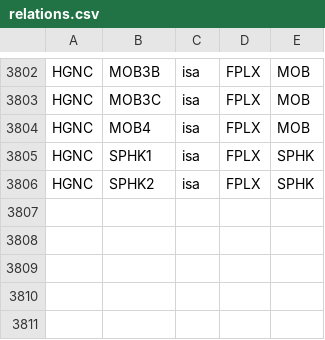
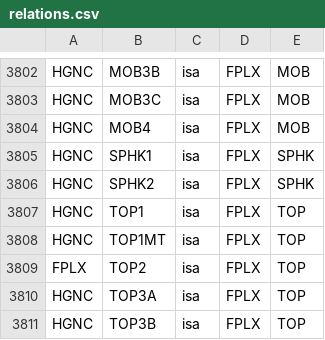
Before and after one commit to johnbachman/famplex, a CSV file: relations.csv, drawn as a sheet; only a part is shown, gaps mark what is left out; the diff names each change by its address in the sheet, - before the commit and + after, or states it on an @@ line.

```diff
--- a/relations.csv
+++ b/relations.csv
+row 3807: HGNC | TOP1 | isa | FPLX | TOP
+row 3808: HGNC | TOP1MT | isa | FPLX | TOP
+row 3809: FPLX | TOP2 | isa | FPLX | TOP
+row 3810: HGNC | TOP3A | isa | FPLX | TOP
+row 3811: HGNC | TOP3B | isa | FPLX | TOP
```
Also changed, not shown: entities.csv, equivalences.csv, 1 other file.
